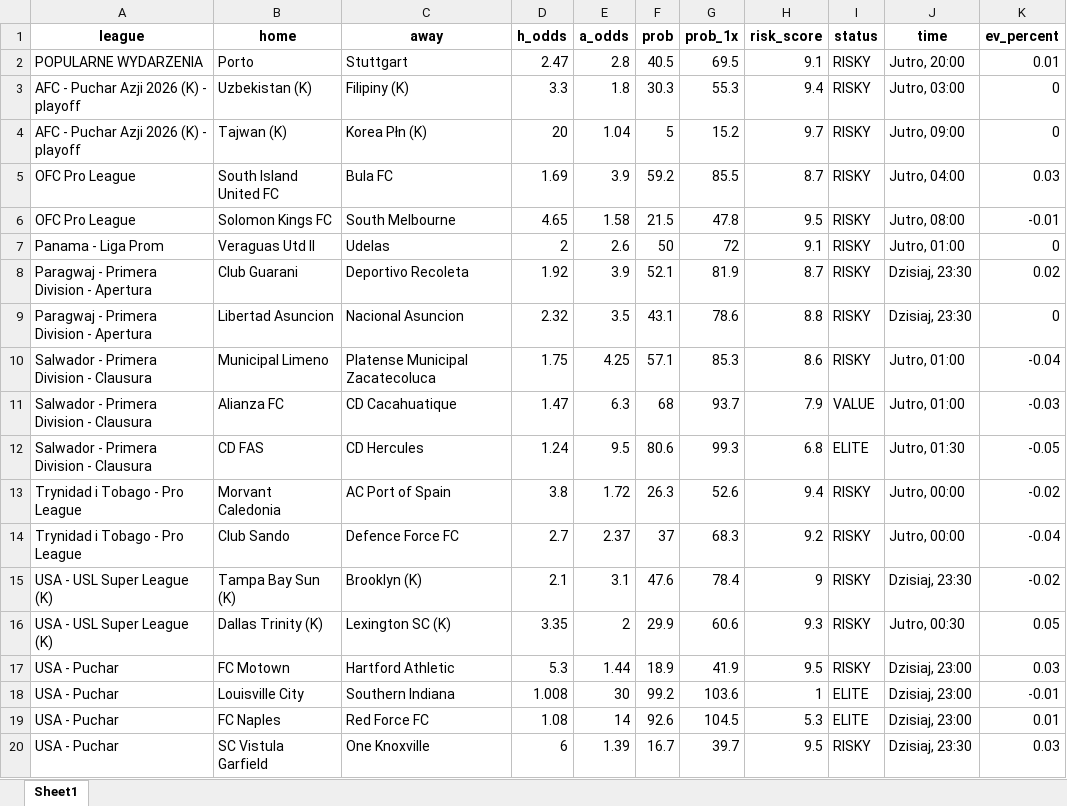
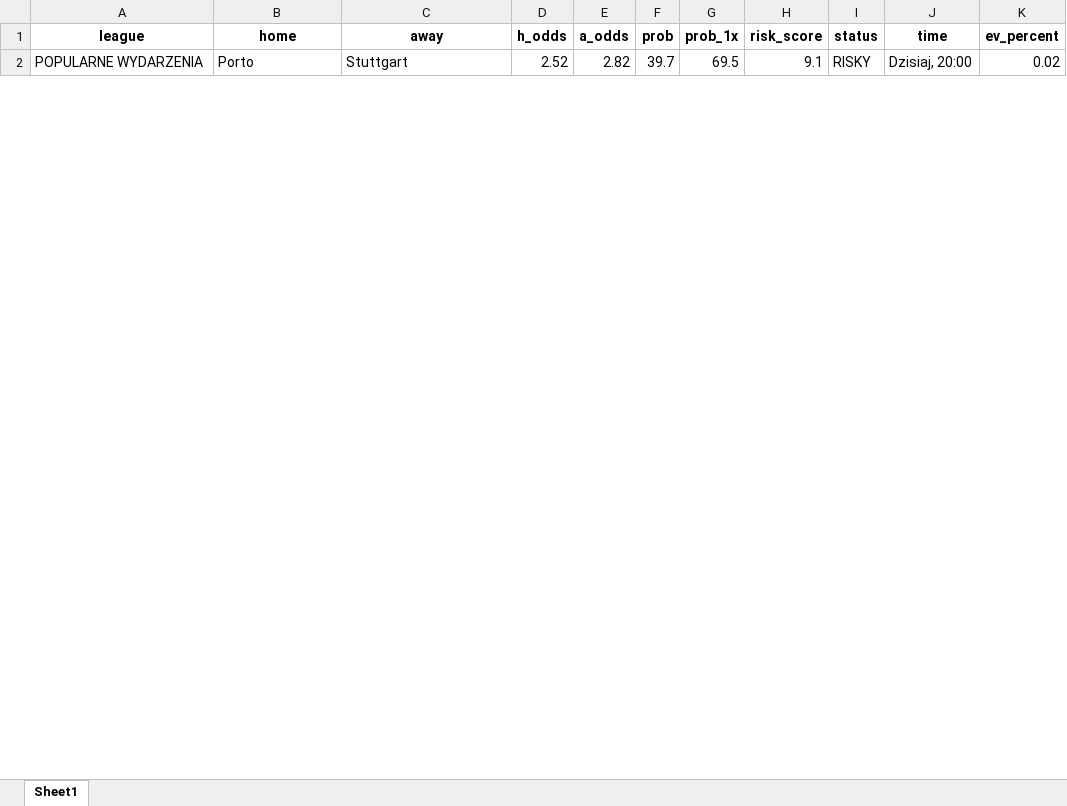
Before and after one commit to Byadiso/webscraper_advanced, an Excel workbook: matches_daily.xlsx, sheet Sheet1, drawn as a sheet; only a part is shown; values as stored, in another font and other column widths than the file's, no borders; removed rows and columns are numbered as before the commit, all else as after; the diff covers the shown part only; the diff names each change by its address in the sheet, - before the commit and + after, or states it on an @@ line.

```diff
--- a/matches_daily.xlsx (sheet Sheet1)
+++ b/matches_daily.xlsx (sheet Sheet1)
-D2 (h_odds): 2.47
+D2 (h_odds): 2.52
-E2 (a_odds): 2.8
+E2 (a_odds): 2.82
-F2 (prob): 40.5
+F2 (prob): 39.7
-J2 (time): Jutro, 20:00
+J2 (time): Dzisiaj, 20:00
-K2 (ev_percent): 0.01
+K2 (ev_percent): 0.02
-row 3: AFC - Puchar Azji 2026 (K) - playoff | Uzbekistan (K) | Filipiny (K) | 3.3 | 1.8 | 30.3 | 55.3 | 9.4 | RISKY | Jutro, 03:00 | 0
-row 4: AFC - Puchar Azji 2026 (K) - playoff | Tajwan (K) | Korea Płn (K) | 20 | 1.04 | 5 | 15.2 | 9.7 | RISKY | Jutro, 09:00 | 0
-row 5: OFC Pro League | South Island United FC | Bula FC | 1.69 | 3.9 | 59.2 | 85.5 | 8.7 | RISKY | Jutro, 04:00 | 0.03
-row 6: OFC Pro League | Solomon Kings FC | South Melbourne | 4.65 | 1.58 | 21.5 | 47.8 | 9.5 | RISKY | Jutro, 08:00 | -0.01
-row 7: Panama - Liga Prom | Veraguas Utd II | Udelas | 2 | 2.6 | 50 | 72 | 9.1 | RISKY | Jutro, 01:00 | 0
-row 8: Paragwaj - Primera Division - Apertura | Club Guarani | Deportivo Recoleta | 1.92 | 3.9 | 52.1 | 81.9 | 8.7 | RISKY | Dzisiaj, 23:30 | 0.02
-row 9: Paragwaj - Primera Division - Apertura | Libertad Asuncion | Nacional Asuncion | 2.32 | 3.5 | 43.1 | 78.6 | 8.8 | RISKY | Dzisiaj, 23:30 | 0
-row 10: Salwador - Primera Division - Clausura | Municipal Limeno | Platense Municipal Zacatecoluca | 1.75 | 4.25 | 57.1 | 85.3 | 8.6 | RISKY | Jutro, 01:00 | -0.04
-row 11: Salwador - Primera Division - Clausura | Alianza FC | CD Cacahuatique | 1.47 | 6.3 | 68 | 93.7 | 7.9 | VALUE | Jutro, 01:00 | -0.03
-row 12: Salwador - Primera Division - Clausura | CD FAS | CD Hercules | 1.24 | 9.5 | 80.6 | 99.3 | 6.8 | ELITE | Jutro, 01:30 | -0.05
-row 13: Trynidad i Tobago - Pro League | Morvant Caledonia | AC Port of Spain | 3.8 | 1.72 | 26.3 | 52.6 | 9.4 | RISKY | Jutro, 00:00 | -0.02
-row 14: Trynidad i Tobago - Pro League | Club Sando | Defence Force FC | 2.7 | 2.37 | 37 | 68.3 | 9.2 | RISKY | Jutro, 00:00 | -0.04
-row 15: USA - USL Super League (K) | Tampa Bay Sun (K) | Brooklyn (K) | 2.1 | 3.1 | 47.6 | 78.4 | 9 | RISKY | Dzisiaj, 23:30 | -0.02
-row 16: USA - USL Super League (K) | Dallas Trinity (K) | Lexington SC (K) | 3.35 | 2 | 29.9 | 60.6 | 9.3 | RISKY | Jutro, 00:30 | 0.05
-row 17: USA - Puchar | FC Motown | Hartford Athletic | 5.3 | 1.44 | 18.9 | 41.9 | 9.5 | RISKY | Dzisiaj, 23:00 | 0.03
-row 18: USA - Puchar | Louisville City | Southern Indiana | 1.008 | 30 | 99.2 | 103.6 | 1 | ELITE | Dzisiaj, 23:00 | -0.01
-row 19: USA - Puchar | FC Naples | Red Force FC | 1.08 | 14 | 92.6 | 104.5 | 5.3 | ELITE | Dzisiaj, 23:00 | 0.01
-row 20: USA - Puchar | SC Vistula Garfield | One Knoxville | 6 | 1.39 | 16.7 | 39.7 | 9.5 | RISKY | Dzisiaj, 23:30 | 0.03
```
Also changed, not shown: 25 added rows and 9 removed rows elsewhere in this sheet, 1 other file.
